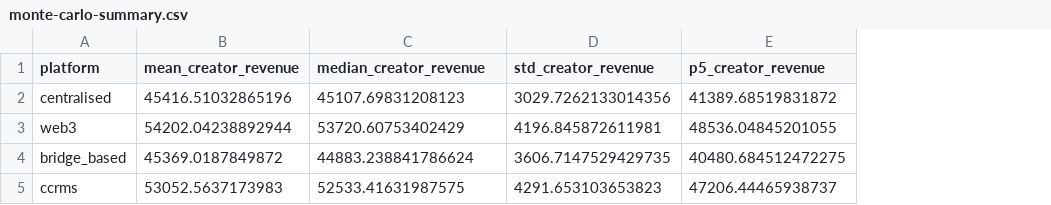
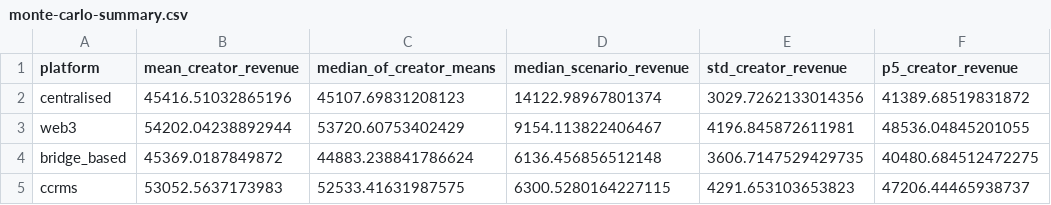
Before and after one commit to RycBrownrigg/content-rights-parachain, a CSV file: scripts/perf/results/monte-carlo-summary.csv, drawn as a sheet; only a part is shown; the diff names each change by its address in the sheet, - before the commit and + after, or states it on an @@ line.

Commit message:
Monte Carlo: output scenario-level median; rename median-of-means column

```diff
--- a/scripts/perf/results/monte-carlo-summary.csv
+++ b/scripts/perf/results/monte-carlo-summary.csv
+column D (median_scenario_revenue), rows 2-5: 14122.98967801374 | 9154.113822406467 | 6136.456856512148 | 6300.5280164227115
-C1: median_creator_revenue
+C1: median_of_creator_means
```
Also changed, not shown: 1 other file.
